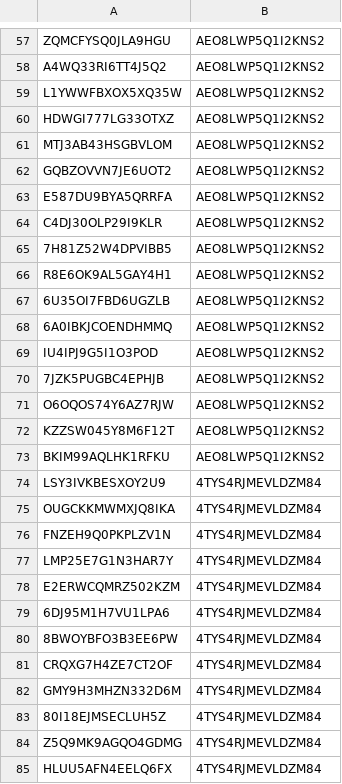
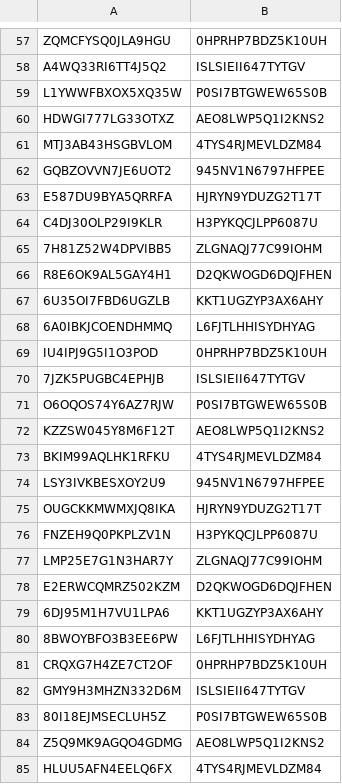
Before and after one commit to andrea989898/Software-Sanitario-unitn, a CSV file: SoftwareSanitario/database/patient_data.csv, drawn as a sheet; only a part is shown, gaps mark what is left out; the diff covers the shown part only; the diff names each change by its address in the sheet, - before the commit and + after, or states it on an @@ line.

```diff
--- a/SoftwareSanitario/database/patient_data.csv
+++ b/SoftwareSanitario/database/patient_data.csv
-B57: AEO8LWP5Q1I2KNS2
+B57: 0HPRHP7BDZ5K10UH
-B58: AEO8LWP5Q1I2KNS2
+B58: ISLSIEII647TYTGV
-B59: AEO8LWP5Q1I2KNS2
+B59: P0SI7BTGWEW65S0B
-B61: AEO8LWP5Q1I2KNS2
+B61: 4TYS4RJMEVLDZM84
-B62: AEO8LWP5Q1I2KNS2
+B62: 945NV1N6797HFPEE
-B63: AEO8LWP5Q1I2KNS2
+B63: HJRYN9YDUZG2T17T
-B64: AEO8LWP5Q1I2KNS2
+B64: H3PYKQCJLPP6087U
-B65: AEO8LWP5Q1I2KNS2
+B65: ZLGNAQJ77C99IOHM
-B66: AEO8LWP5Q1I2KNS2
+B66: D2QKWOGD6DQJFHEN
-B67: AEO8LWP5Q1I2KNS2
+B67: KKT1UGZYP3AX6AHY
-B68: AEO8LWP5Q1I2KNS2
+B68: L6FJTLHHISYDHYAG
-B69: AEO8LWP5Q1I2KNS2
+B69: 0HPRHP7BDZ5K10UH
-B70: AEO8LWP5Q1I2KNS2
+B70: ISLSIEII647TYTGV
-B71: AEO8LWP5Q1I2KNS2
+B71: P0SI7BTGWEW65S0B
-B73: AEO8LWP5Q1I2KNS2
+B73: 4TYS4RJMEVLDZM84
-B74: 4TYS4RJMEVLDZM84
+B74: 945NV1N6797HFPEE
-B75: 4TYS4RJMEVLDZM84
+B75: HJRYN9YDUZG2T17T
-B76: 4TYS4RJMEVLDZM84
+B76: H3PYKQCJLPP6087U
-B77: 4TYS4RJMEVLDZM84
+B77: ZLGNAQJ77C99IOHM
-B78: 4TYS4RJMEVLDZM84
+B78: D2QKWOGD6DQJFHEN
-B79: 4TYS4RJMEVLDZM84
+B79: KKT1UGZYP3AX6AHY
-B80: 4TYS4RJMEVLDZM84
+B80: L6FJTLHHISYDHYAG
-B81: 4TYS4RJMEVLDZM84
+B81: 0HPRHP7BDZ5K10UH
-B82: 4TYS4RJMEVLDZM84
+B82: ISLSIEII647TYTGV
-B83: 4TYS4RJMEVLDZM84
+B83: P0SI7BTGWEW65S0B
-B84: 4TYS4RJMEVLDZM84
+B84: AEO8LWP5Q1I2KNS2
```
Also changed, not shown: 67 edited cells elsewhere in this file, SoftwareSanitario/database/users.csv, 9 other files.
